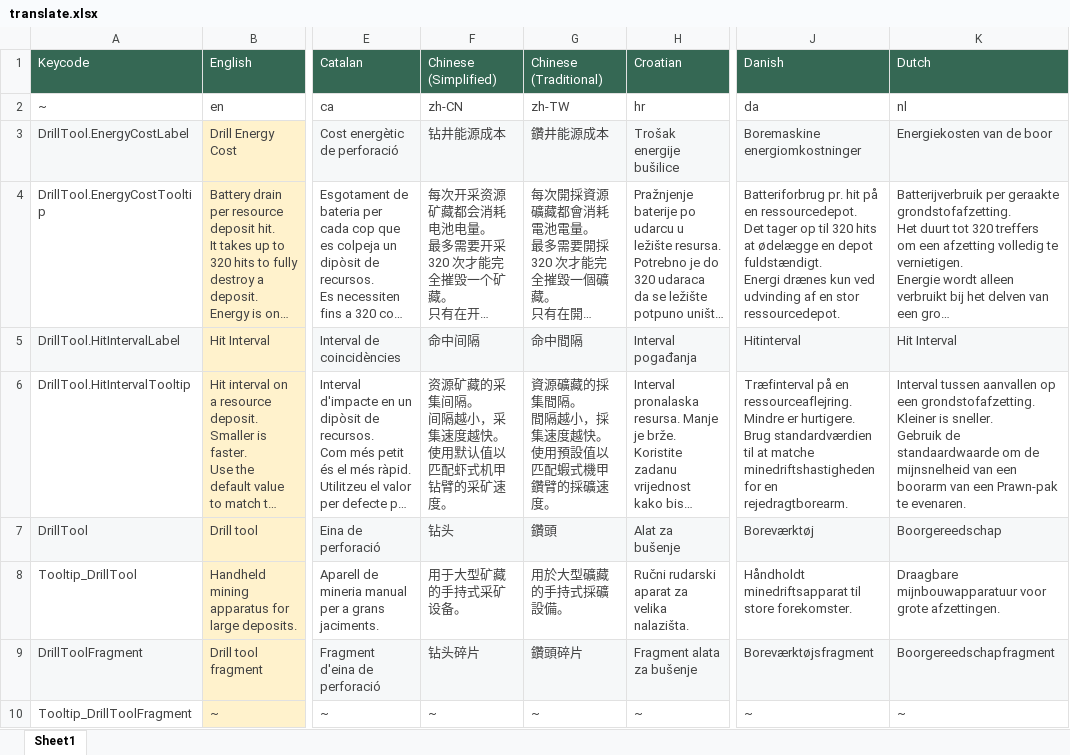
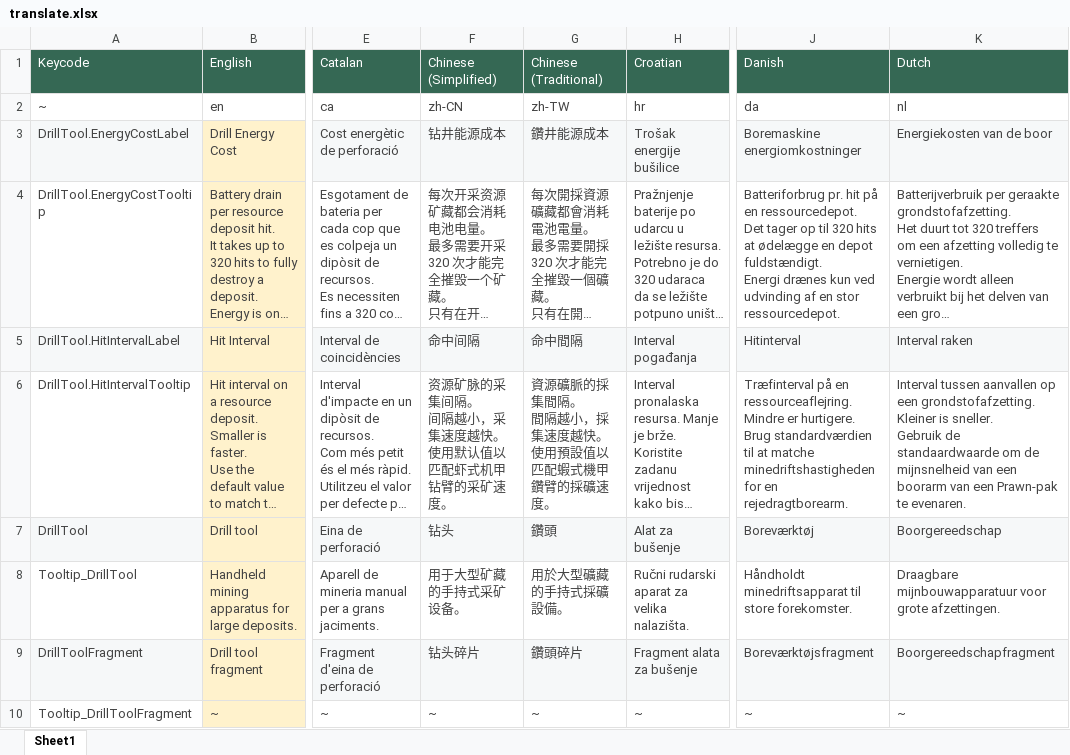
Before and after one commit to Cammin/DrillTool, an Excel workbook: translate.xlsx, sheet Sheet1, drawn as a sheet; only a part is shown, gaps mark what is left out; long unchanged cells end in …; values as stored, in another font and other column widths than the file's, no borders; charts and pictures and table styles not drawn; ↵ is a line break in a cell; the diff covers the shown part only; the diff names each change by its address in the sheet, - before the commit and + after, or states it on an @@ line.

Commit message:
fix issue for the translate key, also the pda and blueprint popups are working

```diff
--- a/translate.xlsx (sheet Sheet1)
+++ b/translate.xlsx (sheet Sheet1)
-K5 (Dutch): Hit Interval
+K5 (Dutch): Interval raken
-F6 (Chinese (Simplified)): 资源矿藏的采集间隔。 ↵ 间隔越小，采集速度越快。 ↵ 使用默认值以匹配虾式机甲钻臂的采矿速度。
+F6 (Chinese (Simplified)): 资源矿脉的采集间隔。 ↵ 间隔越小，采集速度越快。 ↵ 使用默认值以匹配虾式机甲钻臂的采矿速度。
-G6 (Chinese (Traditional)): 資源礦藏的採集間隔。 ↵ 間隔越小，採集速度越快。 ↵ 使用預設值以匹配蝦式機甲鑽臂的採礦速度。
+G6 (Chinese (Traditional)): 資源礦脈的採集間隔。 ↵ 間隔越小，採集速度越快。 ↵ 使用預設值以匹配蝦式機甲鑽臂的採礦速度。
```
Also changed, not shown: 9 edited cells elsewhere in this sheet, 18 other files.
